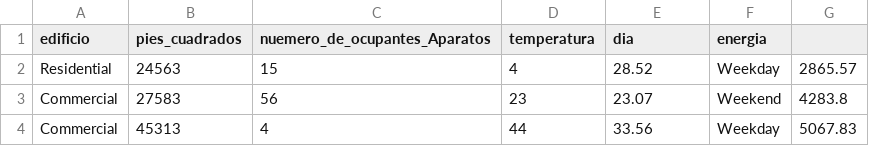
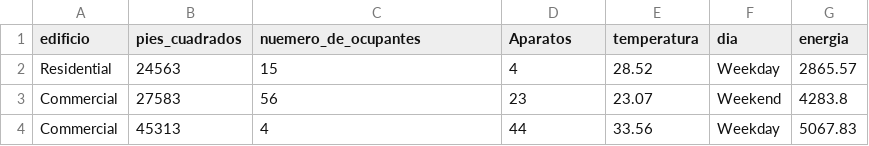
Before and after one commit to estefaniaperezpadilla/Estadistica2026B, a CSV file: Test_energy/test_energy_data.csv, drawn as a sheet; only a part is shown.

Commit message:
Update test_energy_data.csv

```diff
--- a/Test_energy/test_energy_data.csv
+++ b/Test_energy/test_energy_data.csv
@@ -1,2 +1,2 @@
-edificio,pies_cuadrados,nuemero_de_ocupantes_Aparatos,temperatura,dia,energia
+edificio,pies_cuadrados,nuemero_de_ocupantes,Aparatos,temperatura,dia,energia
 Residential,24563,15,4,28.52,Weekday,2865.57
```
